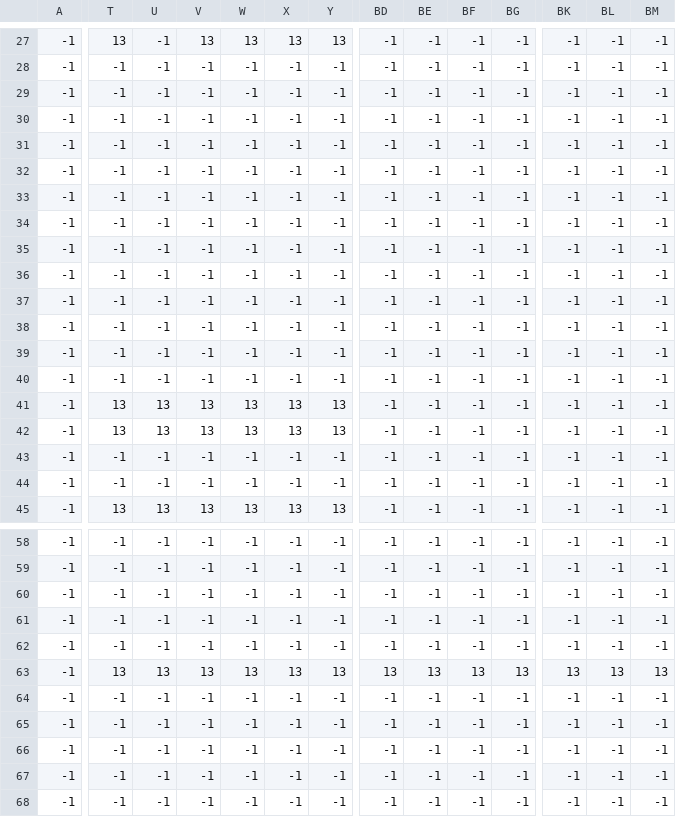
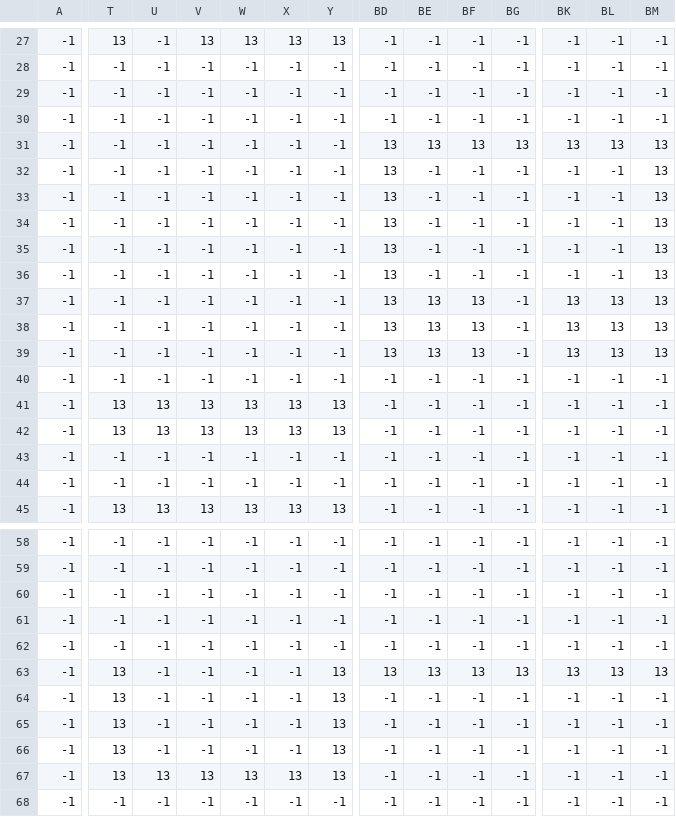
Before and after one commit to DanielNasc/koshigisan-prototype, a CSV file: assets/positions/Sky/Skymap_FloorBlocks.csv (was assets/positions/Skymap_FloorBlocks.csv), drawn as a sheet; only a part is shown, gaps mark what is left out; the diff covers the shown part only; the diff names each change by its address in the sheet, - before the commit and + after, or states it on an @@ line.

```diff
--- a/assets/positions/Skymap_FloorBlocks.csv
+++ b/assets/positions/Sky/Skymap_FloorBlocks.csv
-BD31:BD39: -1
+BD31:BD39: 13
-BE31: -1
+BE31: 13
-BF31: -1
+BF31: 13
-BG31: -1
+BG31: 13
-BK31: -1
+BK31: 13
-BL31: -1
+BL31: 13
-BM31:BM39: -1
+BM31:BM39: 13
-BE37:BE39: -1
+BE37:BE39: 13
-BF37:BF39: -1
+BF37:BF39: 13
-BK37:BK39: -1
+BK37:BK39: 13
-BL37:BL39: -1
+BL37:BL39: 13
-U63: 13
+U63: -1
-V63: 13
+V63: -1
-W63: 13
+W63: -1
-X63: 13
+X63: -1
-T64:T67: -1
+T64:T67: 13
-Y64:Y67: -1
+Y64:Y67: 13
-U67: -1
+U67: 13
-V67: -1
+V67: 13
-W67: -1
+W67: 13
-X67: -1
+X67: 13
```
Also changed, not shown: 3 edited cells elsewhere in this file, assets/positions/Sky/Skymap_Entries.csv, assets/positions/Sky/Skymap_Water.csv, 28 other files.
